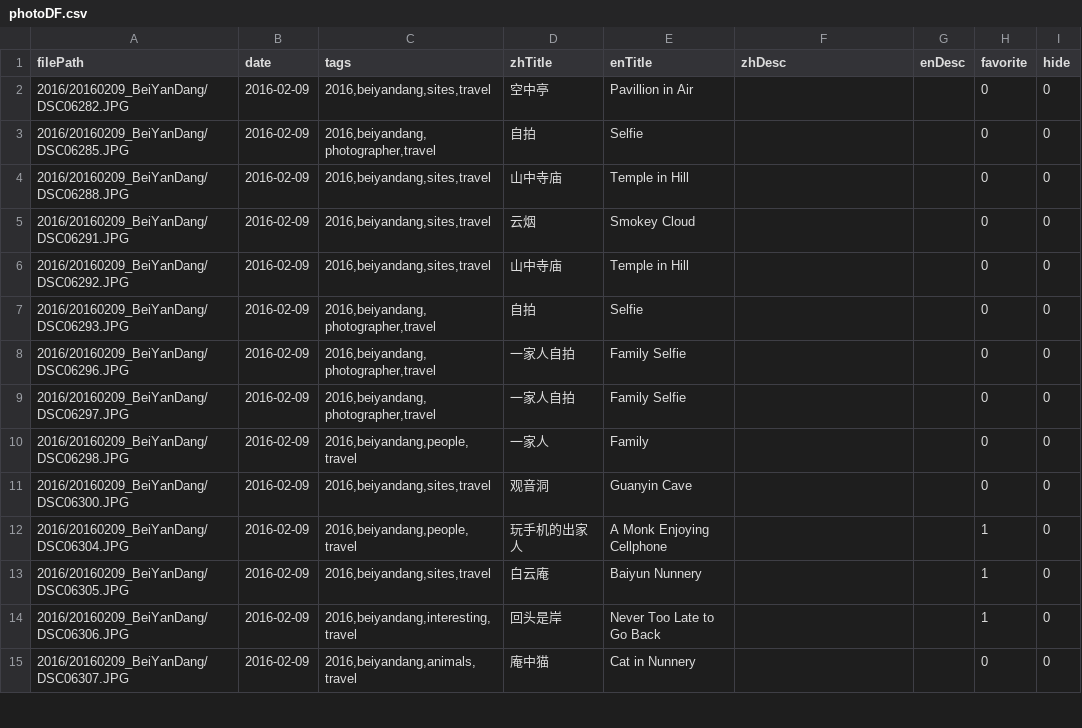
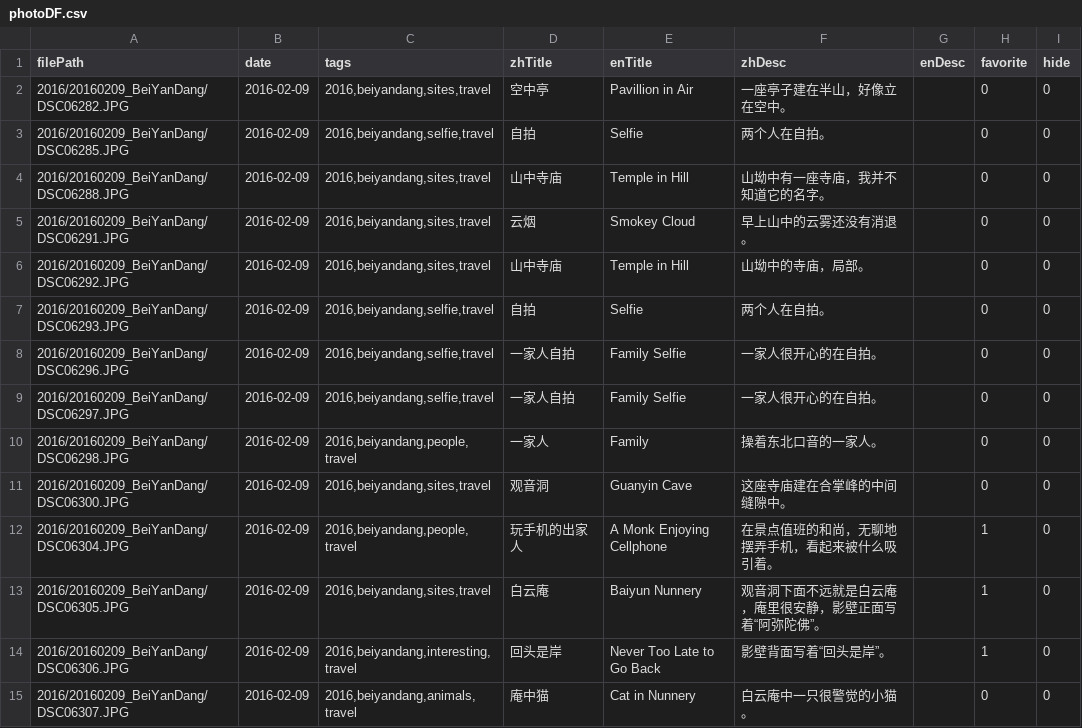
Before and after one commit to wangguansong/wangguansong.github.io, a CSV file: database/bak/photoDF.csv, drawn as a sheet; only a part is shown; the diff covers the shown part only.

```diff
--- a/database/bak/photoDF.csv
+++ b/database/bak/photoDF.csv
@@ -1,15 +1,15 @@
 filePath,date,tags,zhTitle,enTitle,zhDesc,enDesc,favorite,hide
-2016/20160209_BeiYanDang/DSC06282.JPG,2016-02-09,"2016,beiyandang,sites,travel",空中亭,Pavillion in Air,,,0,0
-2016/20160209_BeiYanDang/DSC06285.JPG,2016-02-09,"2016,beiyandang,photographer,travel",自拍,Selfie,,,0,0
-2016/20160209_BeiYanDang/DSC06288.JPG,2016-02-09,"2016,beiyandang,sites,travel",山中寺庙,Temple in Hill,,,0,0
-2016/20160209_BeiYanDang/DSC06291.JPG,2016-02-09,"2016,beiyandang,sites,travel",云烟,Smokey Cloud,,,0,0
-2016/20160209_BeiYanDang/DSC06292.JPG,2016-02-09,"2016,beiyandang,sites,travel",山中寺庙,Temple in Hill,,,0,0
-2016/20160209_BeiYanDang/DSC06293.JPG,2016-02-09,"2016,beiyandang,photographer,travel",自拍,Selfie,,,0,0
-2016/20160209_BeiYanDang/DSC06296.JPG,2016-02-09,"2016,beiyandang,photographer,travel",一家人自拍,Family Selfie,,,0,0
-2016/20160209_BeiYanDang/DSC06297.JPG,2016-02-09,"2016,beiyandang,photographer,travel",一家人自拍,Family Selfie,,,0,0
-2016/20160209_BeiYanDang/DSC06298.JPG,2016-02-09,"2016,beiyandang,people,travel",一家人,Family,,,0,0
-2016/20160209_BeiYanDang/DSC06300.JPG,2016-02-09,"2016,beiyandang,sites,travel",观音洞,Guanyin Cave,,,0,0
-2016/20160209_BeiYanDang/DSC06304.JPG,2016-02-09,"2016,beiyandang,people,travel",玩手机的出家人,A Monk Enjoying Cellphone,,,1,0
-2016/20160209_BeiYanDang/DSC06305.JPG,2016-02-09,"2016,beiyandang,sites,travel",白云庵,Baiyun Nunnery,,,1,0
-2016/20160209_BeiYanDang/DSC06306.JPG,2016-02-09,"2016,beiyandang,interesting,travel",回头是岸,Never Too Late to Go Back,,,1,0
-2016/20160209_BeiYanDang/DSC06307.JPG,2016-02-09,"2016,beiyandang,animals,travel",庵中猫,Cat in Nunnery,,,0,0
+2016/20160209_BeiYanDang/DSC06282.JPG,2016-02-09,"2016,beiyandang,sites,travel",空中亭,Pavillion in Air,一座亭子建在半山，好像立在空中。,,0,0
+2016/20160209_BeiYanDang/DSC06285.JPG,2016-02-09,"2016,beiyandang,selfie,travel",自拍,Selfie,两个人在自拍。,,0,0
+2016/20160209_BeiYanDang/DSC06288.JPG,2016-02-09,"2016,beiyandang,sites,travel",山中寺庙,Temple in Hill,山坳中有一座寺庙，我并不知道它的名字。,,0,0
+2016/20160209_BeiYanDang/DSC06291.JPG,2016-02-09,"2016,beiyandang,sites,travel",云烟,Smokey Cloud,早上山中的云雾还没有消退。,,0,0
+2016/20160209_BeiYanDang/DSC06292.JPG,2016-02-09,"2016,beiyandang,sites,travel",山中寺庙,Temple in Hill,山坳中的寺庙，局部。,,0,0
+2016/20160209_BeiYanDang/DSC06293.JPG,2016-02-09,"2016,beiyandang,selfie,travel",自拍,Selfie,两个人在自拍。,,0,0
+2016/20160209_BeiYanDang/DSC06296.JPG,2016-02-09,"2016,beiyandang,selfie,travel",一家人自拍,Family Selfie,一家人很开心的在自拍。,,0,0
+2016/20160209_BeiYanDang/DSC06297.JPG,2016-02-09,"2016,beiyandang,selfie,travel",一家人自拍,Family Selfie,一家人很开心的在自拍。,,0,0
+2016/20160209_BeiYanDang/DSC06298.JPG,2016-02-09,"2016,beiyandang,people,travel",一家人,Family,操着东北口音的一家人。,,0,0
+2016/20160209_BeiYanDang/DSC06300.JPG,2016-02-09,"2016,beiyandang,sites,travel",观音洞,Guanyin Cave,这座寺庙建在合掌峰的中间缝隙中。,,0,0
+2016/20160209_BeiYanDang/DSC06304.JPG,2016-02-09,"2016,beiyandang,people,travel",玩手机的出家人,A Monk Enjoying Cellphone,在景点值班的和尚，无聊地摆弄手机，看起来被什么吸引着。,,1,0
+2016/20160209_BeiYanDang/DSC06305.JPG,2016-02-09,"2016,beiyandang,sites,travel",白云庵,Baiyun Nunnery,观音洞下面不远就是白云庵，庵里很安静，影壁正面写着“阿弥陀佛”。,,1,0
+2016/20160209_BeiYanDang/DSC06306.JPG,2016-02-09,"2016,beiyandang,interesting,travel",回头是岸,Never Too Late to Go Back,影壁背面写着“回头是岸”。,,1,0
+2016/20160209_BeiYanDang/DSC06307.JPG,2016-02-09,"2016,beiyandang,animals,travel",庵中猫,Cat in Nunnery,白云庵中一只很警觉的小猫。,,0,0
```
Also changed, not shown: 1 removed row and 28 edited cells elsewhere in this file, database/albumDF.csv, database/blogDF.csv, 22 other files.
